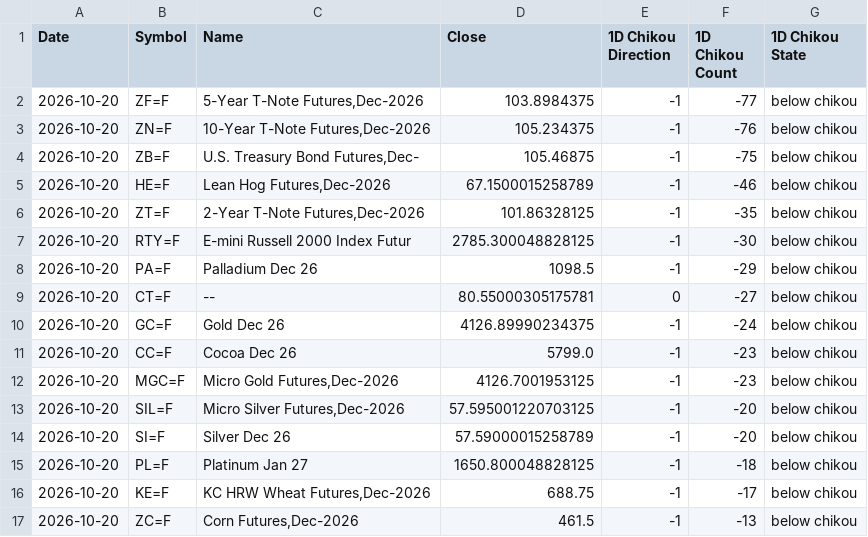
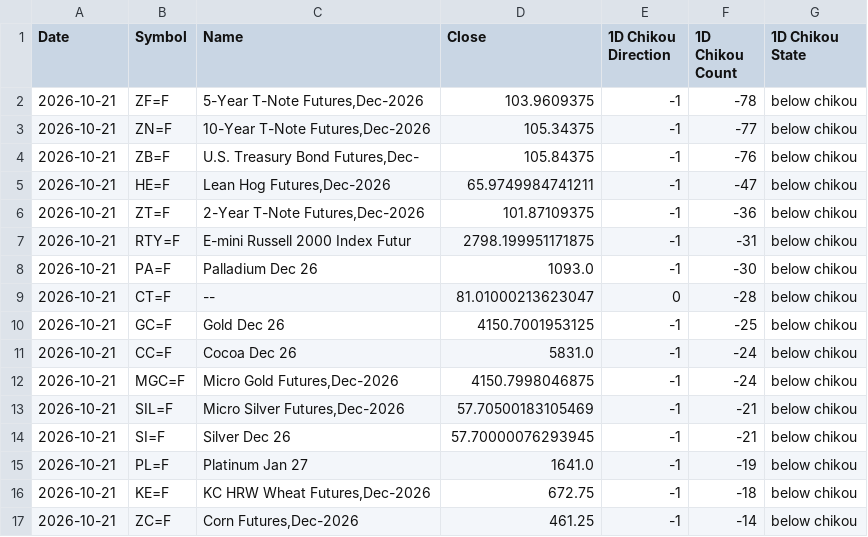
Before and after one commit to harryguiacorn/Ichimoku-Cloud-Signal-Python, a CSV file: output/chikou/Futures-chikou-D.csv, drawn as a sheet; only a part is shown; the diff covers the shown part only.

```diff
--- a/output/chikou/Futures-chikou-D.csv
+++ b/output/chikou/Futures-chikou-D.csv
@@ -1,17 +1,17 @@
 Date,Symbol,Name,Close,1D Chikou Direction,1D Chikou Count,1D Chikou State
-2026-10-20,ZF=F,"5-Year T-Note Futures,Dec-2026",103.8984375,-1,-77,below chikou
-2026-10-20,ZN=F,"10-Year T-Note Futures,Dec-2026",105.234375,-1,-76,below chikou
-2026-10-20,ZB=F,"U.S. Treasury Bond Futures,Dec-",105.46875,-1,-75,below chikou
-2026-10-20,HE=F,"Lean Hog Futures,Dec-2026",67.1500015258789,-1,-46,below chikou
-2026-10-20,ZT=F,"2-Year T-Note Futures,Dec-2026",101.86328125,-1,-35,below chikou
-2026-10-20,RTY=F,E-mini Russell 2000 Index Futur,2785.300048828125,-1,-30,below chikou
-2026-10-20,PA=F,Palladium Dec 26,1098.5,-1,-29,below chikou
-2026-10-20,CT=F,--,80.55000305175781,0,-27,below chikou
-2026-10-20,GC=F,Gold Dec 26,4126.89990234375,-1,-24,below chikou
-2026-10-20,CC=F,Cocoa Dec 26,5799.0,-1,-23,below chikou
-2026-10-20,MGC=F,"Micro Gold Futures,Dec-2026",4126.7001953125,-1,-23,below chikou
-2026-10-20,SIL=F,"Micro Silver Futures,Dec-2026",57.595001220703125,-1,-20,below chikou
-2026-10-20,SI=F,Silver Dec 26,57.59000015258789,-1,-20,below chikou
-2026-10-20,PL=F,Platinum Jan 27,1650.800048828125,-1,-18,below chikou
-2026-10-20,KE=F,"KC HRW Wheat Futures,Dec-2026",688.75,-1,-17,below chikou
-2026-10-20,ZC=F,"Corn Futures,Dec-2026",461.5,-1,-13,below chikou
+2026-10-21,ZF=F,"5-Year T-Note Futures,Dec-2026",103.9609375,-1,-78,below chikou
+2026-10-21,ZN=F,"10-Year T-Note Futures,Dec-2026",105.34375,-1,-77,below chikou
+2026-10-21,ZB=F,"U.S. Treasury Bond Futures,Dec-",105.84375,-1,-76,below chikou
+2026-10-21,HE=F,"Lean Hog Futures,Dec-2026",65.9749984741211,-1,-47,below chikou
+2026-10-21,ZT=F,"2-Year T-Note Futures,Dec-2026",101.87109375,-1,-36,below chikou
+2026-10-21,RTY=F,E-mini Russell 2000 Index Futur,2798.199951171875,-1,-31,below chikou
+2026-10-21,PA=F,Palladium Dec 26,1093.0,-1,-30,below chikou
+2026-10-21,CT=F,--,81.01000213623047,0,-28,below chikou
+2026-10-21,GC=F,Gold Dec 26,4150.7001953125,-1,-25,below chikou
+2026-10-21,CC=F,Cocoa Dec 26,5831.0,-1,-24,below chikou
+2026-10-21,MGC=F,"Micro Gold Futures,Dec-2026",4150.7998046875,-1,-24,below chikou
+2026-10-21,SIL=F,"Micro Silver Futures,Dec-2026",57.70500183105469,-1,-21,below chikou
+2026-10-21,SI=F,Silver Dec 26,57.70000076293945,-1,-21,below chikou
+2026-10-21,PL=F,Platinum Jan 27,1641.0,-1,-19,below chikou
+2026-10-21,KE=F,"KC HRW Wheat Futures,Dec-2026",672.75,-1,-18,below chikou
+2026-10-21,ZC=F,"Corn Futures,Dec-2026",461.25,-1,-14,below chikou
```
Also changed, not shown: 4 added rows, 4 removed rows and 46 edited cells elsewhere in this file, output/chikou/Futures-chikou-1H.csv, output/chikou/Futures-chikou-M.csv, 16 other files.
